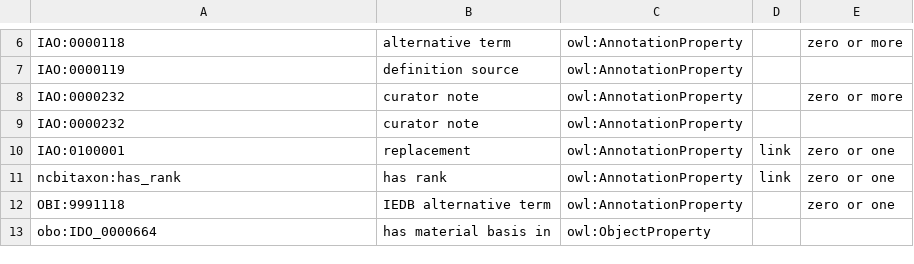
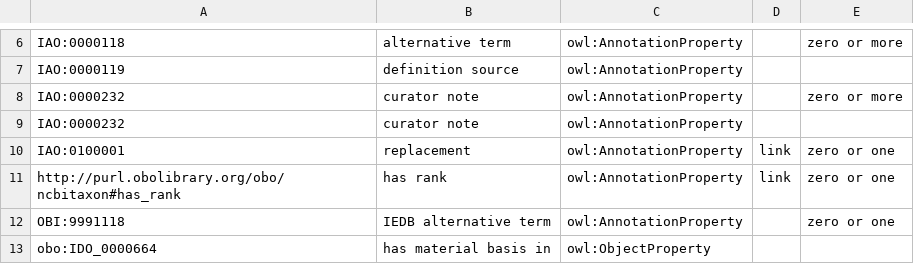
Before and after one commit to IEDB/ONTIE, a TSV file: templates/predicates.tsv, drawn as a sheet; only a part is shown, gaps mark what is left out.

```diff
--- a/templates/predicates.tsv
+++ b/templates/predicates.tsv
@@ -10,3 +10,3 @@ IAO:0000232	curator note	owl:AnnotationProperty
 IAO:0100001	replacement	owl:AnnotationProperty	link	zero or one
-ncbitaxon:has_rank	has rank	owl:AnnotationProperty	link	zero or one
+http://purl.obolibrary.org/obo/ncbitaxon#has_rank	has rank	owl:AnnotationProperty	link	zero or one
 OBI:9991118	IEDB alternative term	owl:AnnotationProperty		zero or one
```
Also changed, not shown: templates/index.tsv, templates/protein.tsv, 5 other files.
